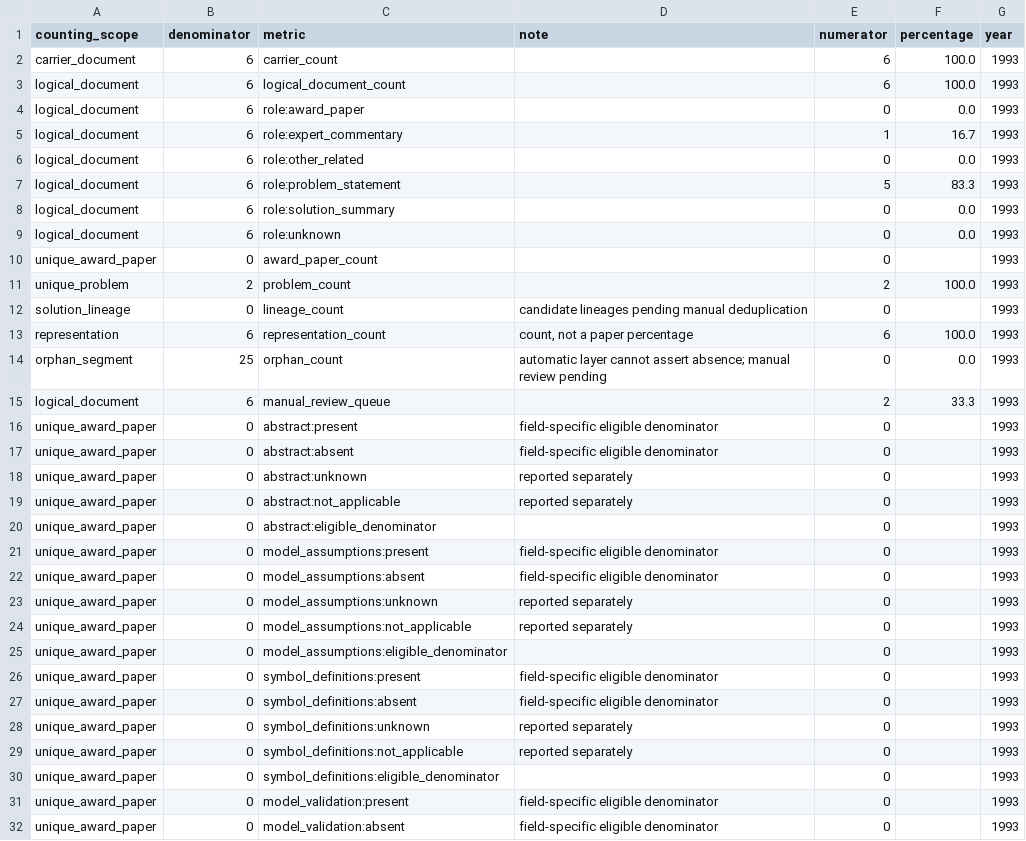
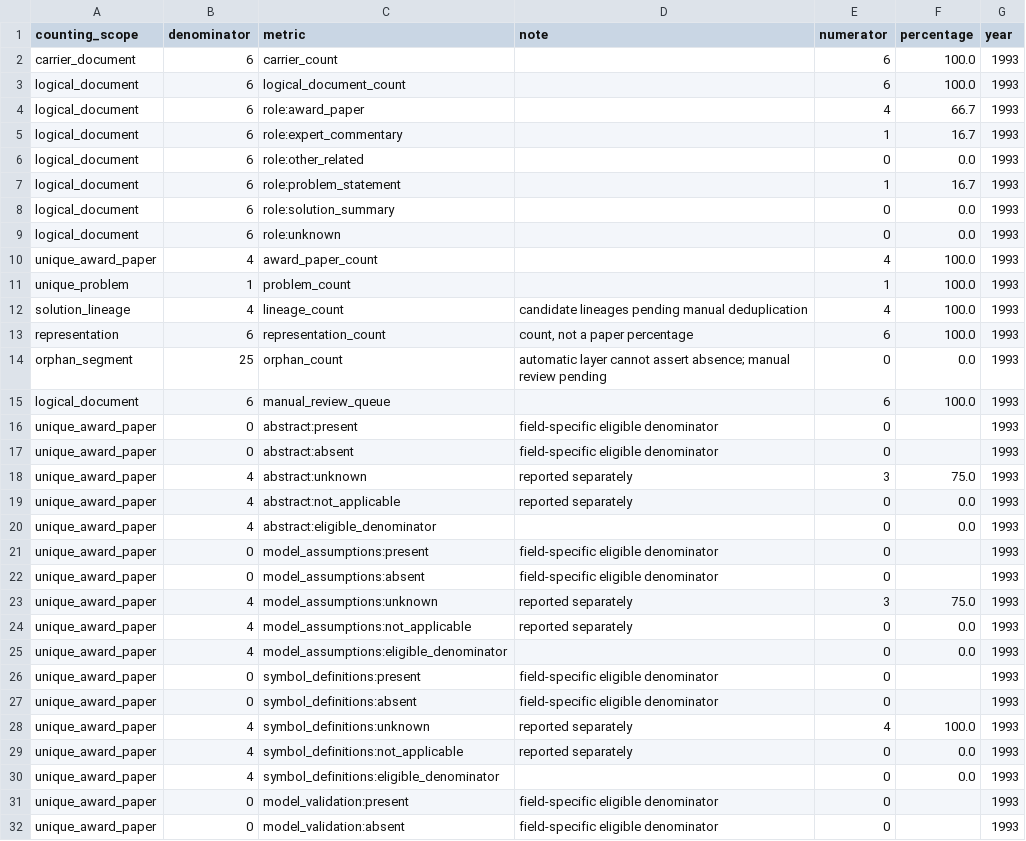
Before and after one commit to Xiaocold-B216/cumcm-modeling-Award-Collection, a CSV file: analysis-index/06_statistics/yearly/1993_statistics.csv, drawn as a sheet; only a part is shown; the diff covers the shown part only.

```diff
--- a/analysis-index/06_statistics/yearly/1993_statistics.csv
+++ b/analysis-index/06_statistics/yearly/1993_statistics.csv
@@ -3,29 +3,29 @@ carrier_document,6,carrier_count,,6,100.0,1993
 logical_document,6,logical_document_count,,6,100.0,1993
-logical_document,6,role:award_paper,,0,0.0,1993
+logical_document,6,role:award_paper,,4,66.7,1993
 logical_document,6,role:expert_commentary,,1,16.7,1993
 logical_document,6,role:other_related,,0,0.0,1993
-logical_document,6,role:problem_statement,,5,83.3,1993
+logical_document,6,role:problem_statement,,1,16.7,1993
 logical_document,6,role:solution_summary,,0,0.0,1993
 logical_document,6,role:unknown,,0,0.0,1993
-unique_award_paper,0,award_paper_count,,0,,1993
-unique_problem,2,problem_count,,2,100.0,1993
-solution_lineage,0,lineage_count,candidate lineages pending manual deduplication,0,,1993
+unique_award_paper,4,award_paper_count,,4,100.0,1993
+unique_problem,1,problem_count,,1,100.0,1993
+solution_lineage,4,lineage_count,candidate lineages pending manual deduplication,4,100.0,1993
 representation,6,representation_count,"count, not a paper percentage",6,100.0,1993
 orphan_segment,25,orphan_count,automatic layer cannot assert absence; manual review pending,0,0.0,1993
-logical_document,6,manual_review_queue,,2,33.3,1993
+logical_document,6,manual_review_queue,,6,100.0,1993
 unique_award_paper,0,abstract:present,field-specific eligible denominator,0,,1993
 unique_award_paper,0,abstract:absent,field-specific eligible denominator,0,,1993
-unique_award_paper,0,abstract:unknown,reported separately,0,,1993
-unique_award_paper,0,abstract:not_applicable,reported separately,0,,1993
-unique_award_paper,0,abstract:eligible_denominator,,0,,1993
+unique_award_paper,4,abstract:unknown,reported separately,3,75.0,1993
+unique_award_paper,4,abstract:not_applicable,reported separately,0,0.0,1993
+unique_award_paper,4,abstract:eligible_denominator,,0,0.0,1993
 unique_award_paper,0,model_assumptions:present,field-specific eligible denominator,0,,1993
 unique_award_paper,0,model_assumptions:absent,field-specific eligible denominator,0,,1993
-unique_award_paper,0,model_assumptions:unknown,reported separately,0,,1993
-unique_award_paper,0,model_assumptions:not_applicable,reported separately,0,,1993
-unique_award_paper,0,model_assumptions:eligible_denominator,,0,,1993
+unique_award_paper,4,model_assumptions:unknown,reported separately,3,75.0,1993
+unique_award_paper,4,model_assumptions:not_applicable,reported separately,0,0.0,1993
+unique_award_paper,4,model_assumptions:eligible_denominator,,0,0.0,1993
 unique_award_paper,0,symbol_definitions:present,field-specific eligible denominator,0,,1993
 unique_award_paper,0,symbol_definitions:absent,field-specific eligible denominator,0,,1993
-unique_award_paper,0,symbol_definitions:unknown,reported separately,0,,1993
-unique_award_paper,0,symbol_definitions:not_applicable,reported separately,0,,1993
-unique_award_paper,0,symbol_definitions:eligible_denominator,,0,,1993
+unique_award_paper,4,symbol_definitions:unknown,reported separately,4,100.0,1993
+unique_award_paper,4,symbol_definitions:not_applicable,reported separately,0,0.0,1993
+unique_award_paper,4,symbol_definitions:eligible_denominator,,0,0.0,1993
 unique_award_paper,0,model_validation:present,field-specific eligible denominator,0,,1993
```
Also changed, not shown: 70 edited cells elsewhere in this file, analysis-index/02_documents/1993_carrier_manifest.csv, analysis-index/02_documents/1993_logical_document_manifest.csv, 23 other files.
